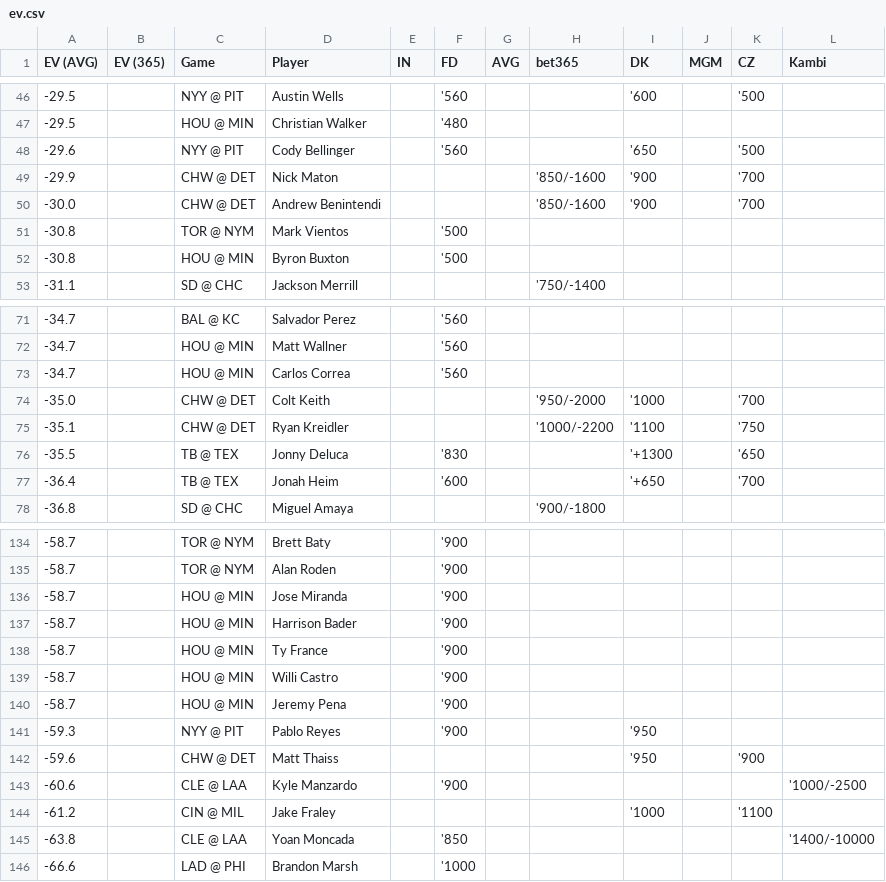
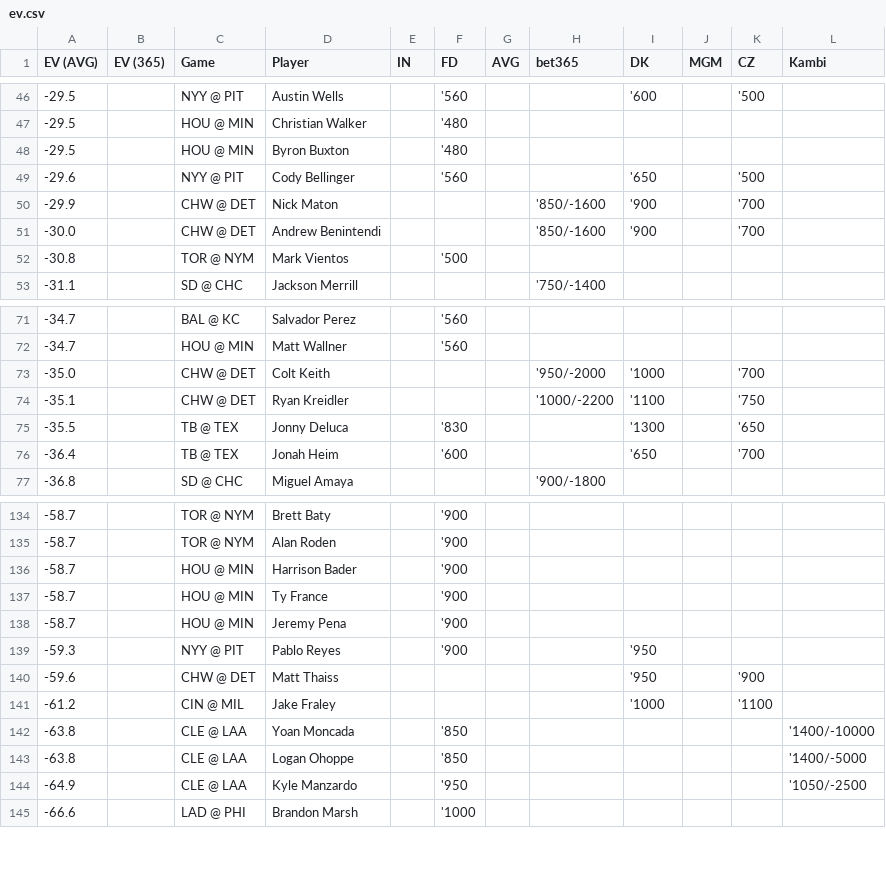
Before and after one commit to zhecht/playerprops, a CSV file: static/dailyev/ev.csv, drawn as a sheet; only a part is shown, gaps mark what is left out; the diff covers the shown part only.

```diff
--- a/static/dailyev/ev.csv
+++ b/static/dailyev/ev.csv
@@ -47,2 +47,3 @@ EV (AVG)	EV (365)	Game	Player	IN	FD	AVG	bet365	DK	MGM	CZ	Kambi
 -29.5		HOU @ MIN	Christian Walker		'480						
+-29.5		HOU @ MIN	Byron Buxton		'480						
 -29.6		NYY @ PIT	Cody Bellinger		'560			'650		'500	
@@ -51,3 +52,2 @@ EV (AVG)	EV (365)	Game	Player	IN	FD	AVG	bet365	DK	MGM	CZ	Kambi
 -30.8		TOR @ NYM	Mark Vientos		'500						
--30.8		HOU @ MIN	Byron Buxton		'500						
 -31.1		SD @ CHC	Jackson Merrill				'750/-1400				
@@ -72,7 +72,6 @@ EV (AVG)	EV (365)	Game	Player	IN	FD	AVG	bet365	DK	MGM	CZ	Kambi
 -34.7		HOU @ MIN	Matt Wallner		'560						
--34.7		HOU @ MIN	Carlos Correa		'560						
 -35.0		CHW @ DET	Colt Keith				'950/-2000	'1000		'700	
 -35.1		CHW @ DET	Ryan Kreidler				'1000/-2200	'1100		'750	
--35.5		TB @ TEX	Jonny Deluca		'830			'+1300		'650	
--36.4		TB @ TEX	Jonah Heim		'600			'+650		'700	
+-35.5		TB @ TEX	Jonny Deluca		'830			'1300		'650	
+-36.4		TB @ TEX	Jonah Heim		'600			'650		'700	
 -36.8		SD @ CHC	Miguel Amaya				'900/-1800				
@@ -135,6 +135,4 @@ EV (AVG)	EV (365)	Game	Player	IN	FD	AVG	bet365	DK	MGM	CZ	Kambi
 -58.7		TOR @ NYM	Alan Roden		'900						
--58.7		HOU @ MIN	Jose Miranda		'900						
 -58.7		HOU @ MIN	Harrison Bader		'900						
 -58.7		HOU @ MIN	Ty France		'900						
--58.7		HOU @ MIN	Willi Castro		'900						
 -58.7		HOU @ MIN	Jeremy Pena		'900						
@@ -142,5 +140,6 @@ EV (AVG)	EV (365)	Game	Player	IN	FD	AVG	bet365	DK	MGM	CZ	Kambi
 -59.6		CHW @ DET	Matt Thaiss					'950		'900	
--60.6		CLE @ LAA	Kyle Manzardo		'900						'1000/-2500
 -61.2		CIN @ MIL	Jake Fraley					'1000		'1100	
 -63.8		CLE @ LAA	Yoan Moncada		'850						'1400/-10000
+-63.8		CLE @ LAA	Logan Ohoppe		'850						'1400/-5000
+-64.9		CLE @ LAA	Kyle Manzardo		'950						'1050/-2500
 -66.6		LAD @ PHI	Brandon Marsh		'1000						
```
Also changed, not shown: 9 added rows, 7 removed rows and 18 edited cells elsewhere in this file, 4 other files.
